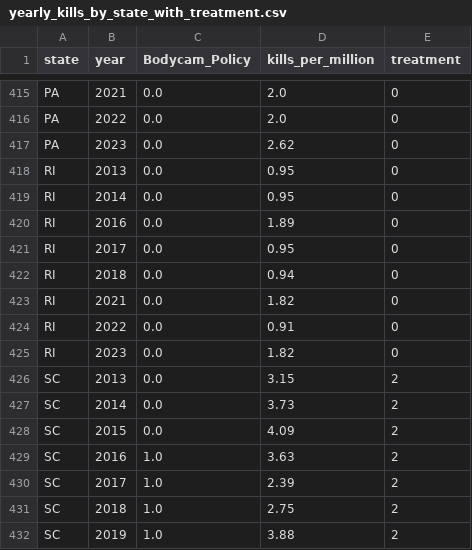
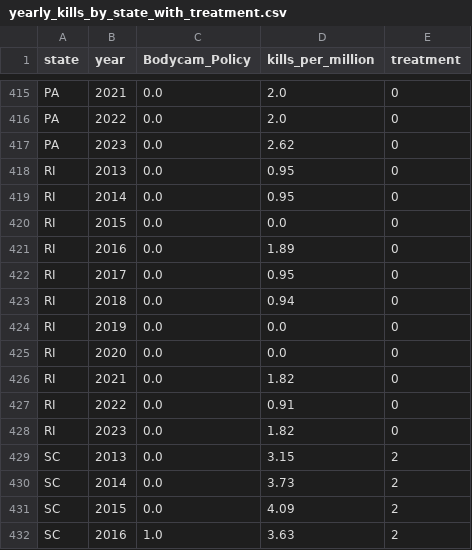
Before and after one commit to haechan01/Econometrics-project, a CSV file: yearly_kills_by_state_with_treatment.csv, drawn as a sheet; only a part is shown, gaps mark what is left out; the shorter side is filled out with more unchanged rows.

```diff
--- a/yearly_kills_by_state_with_treatment.csv
+++ b/yearly_kills_by_state_with_treatment.csv
@@ -419,2 +419,3 @@ RI,2013,0.0,0.95,0
 RI,2014,0.0,0.95,0
+RI,2015,0.0,0.0,0
 RI,2016,0.0,1.89,0
@@ -422,2 +423,4 @@ RI,2017,0.0,0.95,0
 RI,2018,0.0,0.94,0
+RI,2019,0.0,0.0,0
+RI,2020,0.0,0.0,0
 RI,2021,0.0,1.82,0
```
Also changed, not shown: yearly_kills_by_state_with_political.csv, 2 other files.
